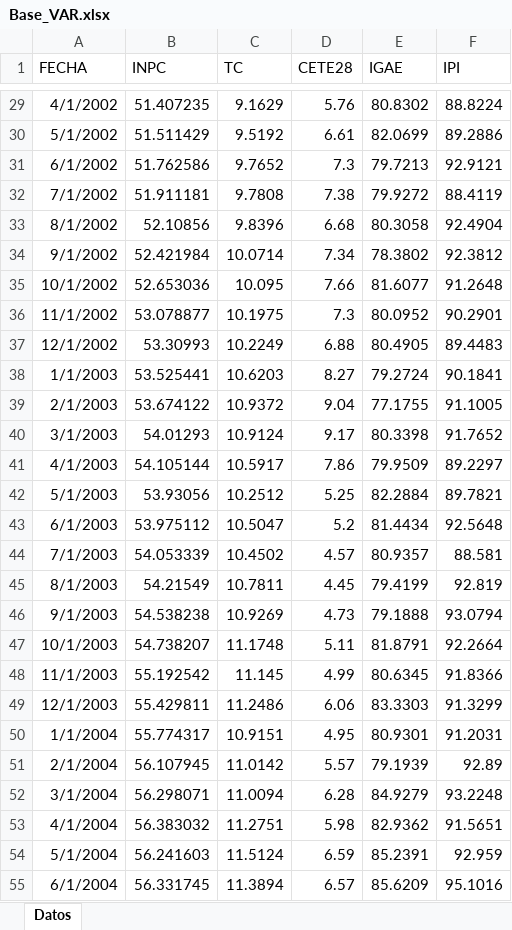
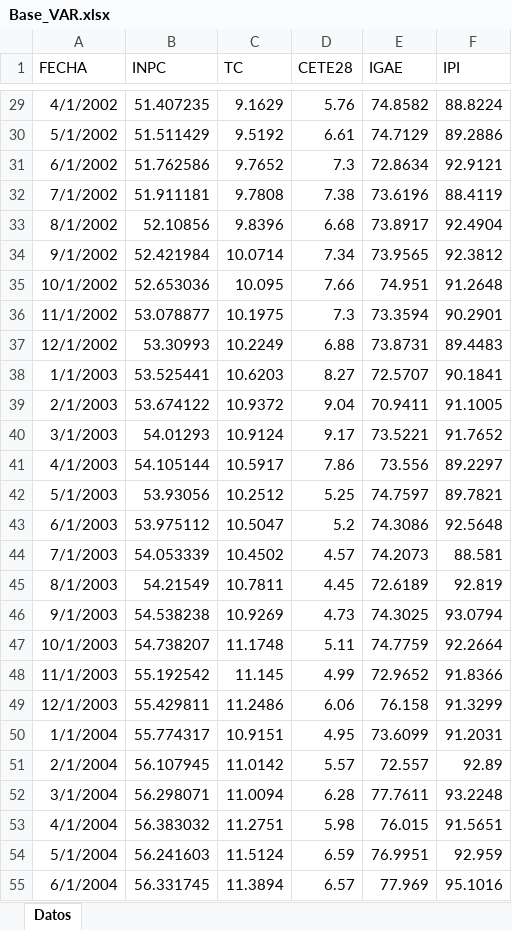
Before and after one commit to benjov/Series-Tiempo-2023, an Excel workbook: Clase_11/Base_VAR.xlsx, sheet Datos, drawn as a sheet; only a part is shown, gaps mark what is left out; values as stored, in another font and other column widths than the file's, no borders; the diff covers the shown part only; the diff names each change by its address in the sheet, - before the commit and + after, or states it on an @@ line.

```diff
--- a/Clase_11/Base_VAR.xlsx (sheet Datos)
+++ b/Clase_11/Base_VAR.xlsx (sheet Datos)
-E29 (IGAE): 80.8302
+E29 (IGAE): 74.8582
-E30 (IGAE): 82.0699
+E30 (IGAE): 74.7129
-E31 (IGAE): 79.7213
+E31 (IGAE): 72.8634
-E32 (IGAE): 79.9272
+E32 (IGAE): 73.6196
-E33 (IGAE): 80.3058
+E33 (IGAE): 73.8917
-E34 (IGAE): 78.3802
+E34 (IGAE): 73.9565
-E35 (IGAE): 81.6077
+E35 (IGAE): 74.951
-E36 (IGAE): 80.0952
+E36 (IGAE): 73.3594
-E37 (IGAE): 80.4905
+E37 (IGAE): 73.8731
-E38 (IGAE): 79.2724
+E38 (IGAE): 72.5707
-E39 (IGAE): 77.1755
+E39 (IGAE): 70.9411
-E40 (IGAE): 80.3398
+E40 (IGAE): 73.5221
-E41 (IGAE): 79.9509
+E41 (IGAE): 73.556
-E42 (IGAE): 82.2884
+E42 (IGAE): 74.7597
-E43 (IGAE): 81.4434
+E43 (IGAE): 74.3086
-E44 (IGAE): 80.9357
+E44 (IGAE): 74.2073
-E45 (IGAE): 79.4199
+E45 (IGAE): 72.6189
-E46 (IGAE): 79.1888
+E46 (IGAE): 74.3025
-E47 (IGAE): 81.8791
+E47 (IGAE): 74.7759
-E48 (IGAE): 80.6345
+E48 (IGAE): 72.9652
-E49 (IGAE): 83.3303
+E49 (IGAE): 76.158
-E50 (IGAE): 80.9301
+E50 (IGAE): 73.6099
-E51 (IGAE): 79.1939
+E51 (IGAE): 72.557
-E52 (IGAE): 84.9279
+E52 (IGAE): 77.7611
-E53 (IGAE): 82.9362
+E53 (IGAE): 76.015
-E54 (IGAE): 85.2391
+E54 (IGAE): 76.9951
-E55 (IGAE): 85.6209
+E55 (IGAE): 77.969
```
Also changed, not shown: 12 added rows and 245 edited cells elsewhere in this sheet, 5 other files.
